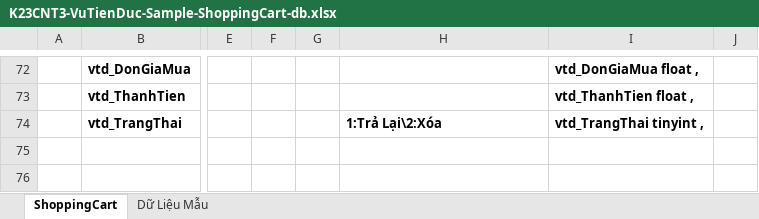
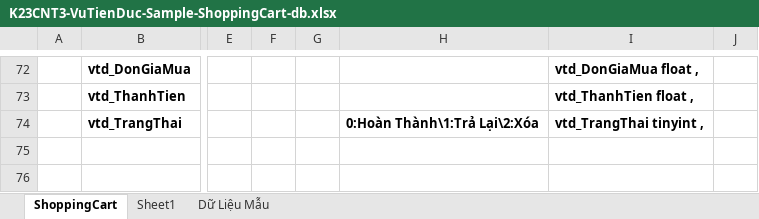
Before and after one commit to Vu-Tien-Duc/K23CNT3_VuTienDuc_ProjectLab, an Excel workbook: K23CNT3-VuTienDuc-Sample-ShoppingCart-db.xlsx, sheet ShoppingCart, drawn as a sheet; only a part is shown, gaps mark what is left out; values as stored, in another font and other column widths than the file's, no borders; charts and pictures not drawn; the diff names each change by its address in the sheet, - before the commit and + after, or states it on an @@ line.

Commit message:
Hoàn Thành Admins

```diff
--- a/K23CNT3-VuTienDuc-Sample-ShoppingCart-db.xlsx (sheet ShoppingCart)
+++ b/K23CNT3-VuTienDuc-Sample-ShoppingCart-db.xlsx (sheet ShoppingCart)
+sheet tab: Sheet1
-H74: 1:Trả Lại\2:Xóa
+H74: 0:Hoàn Thành\1:Trả Lại\2:Xóa
```
Also changed, not shown: 17 other files.
